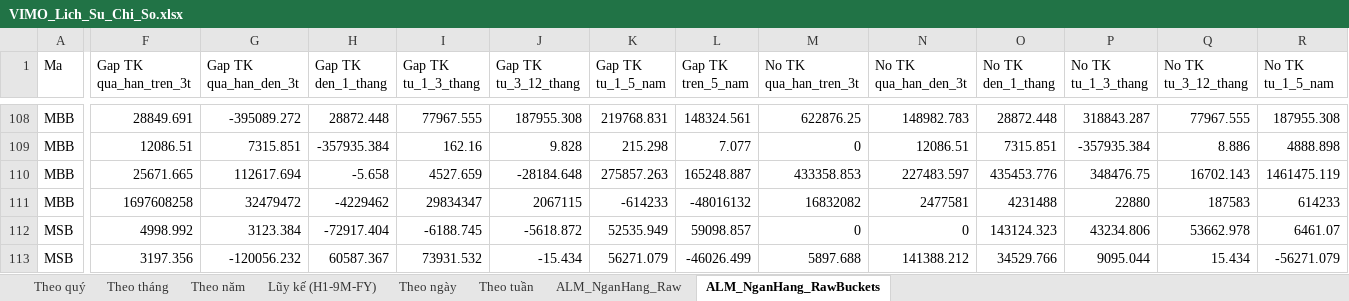
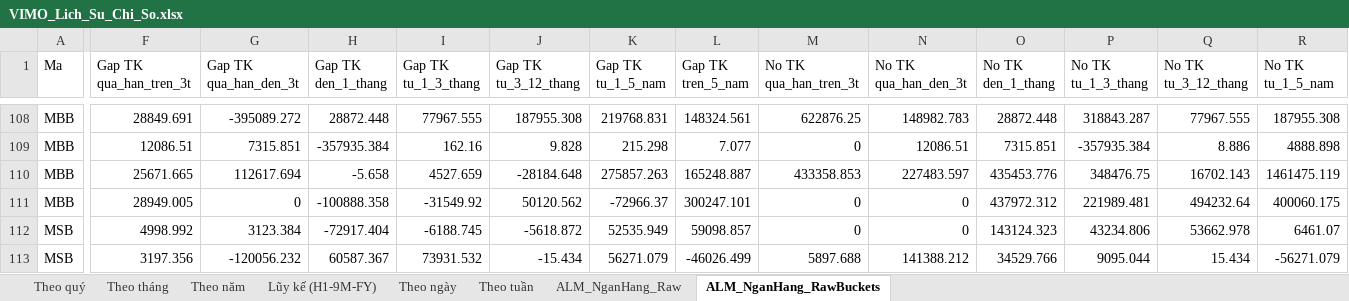
Before and after one commit to Truongutc/Phan-tich-FA, an Excel workbook: Bao cao/VIMO/VIMO_Lich_Su_Chi_So.xlsx, sheet ALM_NganHang_RawBuckets, drawn as a sheet; only a part is shown, gaps mark what is left out; values as stored, in another font and other column widths than the file's, no borders; the diff covers the shown part only; the diff names each change by its address in the sheet, - before the commit and + after, or states it on an @@ line.

```diff
--- a/Bao cao/VIMO/VIMO_Lich_Su_Chi_So.xlsx (sheet ALM_NganHang_RawBuckets)
+++ b/Bao cao/VIMO/VIMO_Lich_Su_Chi_So.xlsx (sheet ALM_NganHang_RawBuckets)
-F111 (Gap TK qua_han_tren_3t): 1697608258
+F111 (Gap TK qua_han_tren_3t): 28949.005
-G111 (Gap TK qua_han_den_3t): 32479472
+G111 (Gap TK qua_han_den_3t): 0
-H111 (Gap TK den_1_thang): -4229462
+H111 (Gap TK den_1_thang): -100888.358
-I111 (Gap TK tu_1_3_thang): 29834347
+I111 (Gap TK tu_1_3_thang): -31549.92
-J111 (Gap TK tu_3_12_thang): 2067115
+J111 (Gap TK tu_3_12_thang): 50120.562
-K111 (Gap TK tu_1_5_nam): -614233
+K111 (Gap TK tu_1_5_nam): -72966.37
-L111 (Gap TK tren_5_nam): -48016132
+L111 (Gap TK tren_5_nam): 300247.101
-M111 (No TK qua_han_tren_3t): 16832082
+M111 (No TK qua_han_tren_3t): 0
-N111 (No TK qua_han_den_3t): 2477581
+N111 (No TK qua_han_den_3t): 0
-O111 (No TK den_1_thang): 4231488
+O111 (No TK den_1_thang): 437972.312
-P111 (No TK tu_1_3_thang): 22880
+P111 (No TK tu_1_3_thang): 221989.481
-Q111 (No TK tu_3_12_thang): 187583
+Q111 (No TK tu_3_12_thang): 494232.64
-R111 (No TK tu_1_5_nam): 614233
+R111 (No TK tu_1_5_nam): 400060.175
```
Also changed, not shown: 9 edited cells elsewhere in this sheet, sheet ALM_NganHang_Raw, 2 other files.
